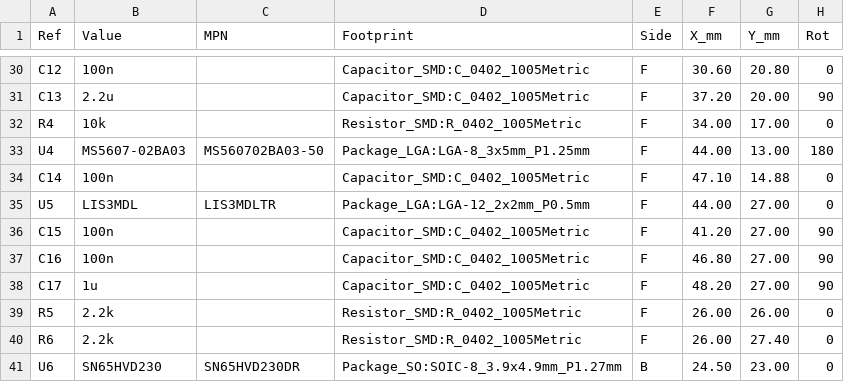
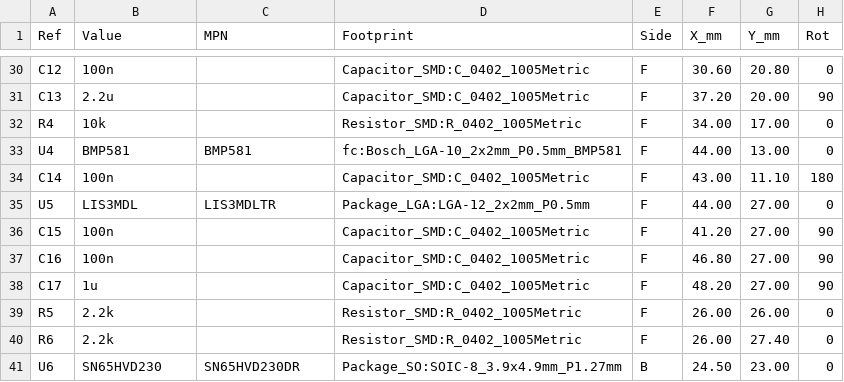
Before and after one commit to dvirchakim/H7-Portable-fortnight, a CSV file: bom_placement.csv, drawn as a sheet; only a part is shown, gaps mark what is left out.

```diff
--- a/bom_placement.csv
+++ b/bom_placement.csv
@@ -32,4 +32,4 @@ C13,2.2u,,Capacitor_SMD:C_0402_1005Metric,F,37.20,20.00,90
 R4,10k,,Resistor_SMD:R_0402_1005Metric,F,34.00,17.00,0
-U4,MS5607-02BA03,MS560702BA03-50,Package_LGA:LGA-8_3x5mm_P1.25mm,F,44.00,13.00,180
-C14,100n,,Capacitor_SMD:C_0402_1005Metric,F,47.10,14.88,0
+U4,BMP581,BMP581,fc:Bosch_LGA-10_2x2mm_P0.5mm_BMP581,F,44.00,13.00,0
+C14,100n,,Capacitor_SMD:C_0402_1005Metric,F,43.00,11.10,180
 U5,LIS3MDL,LIS3MDLTR,Package_LGA:LGA-12_2x2mm_P0.5mm,F,44.00,27.00,0
```
Also changed, not shown: fab/bom_cost.csv, fab/jlcpcb_bom.csv, 50 other files.
